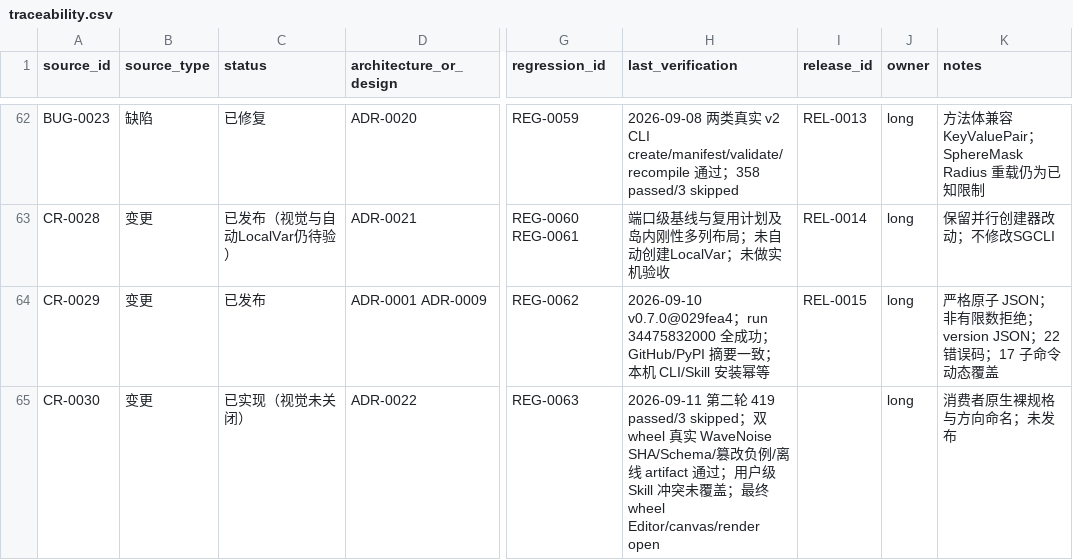
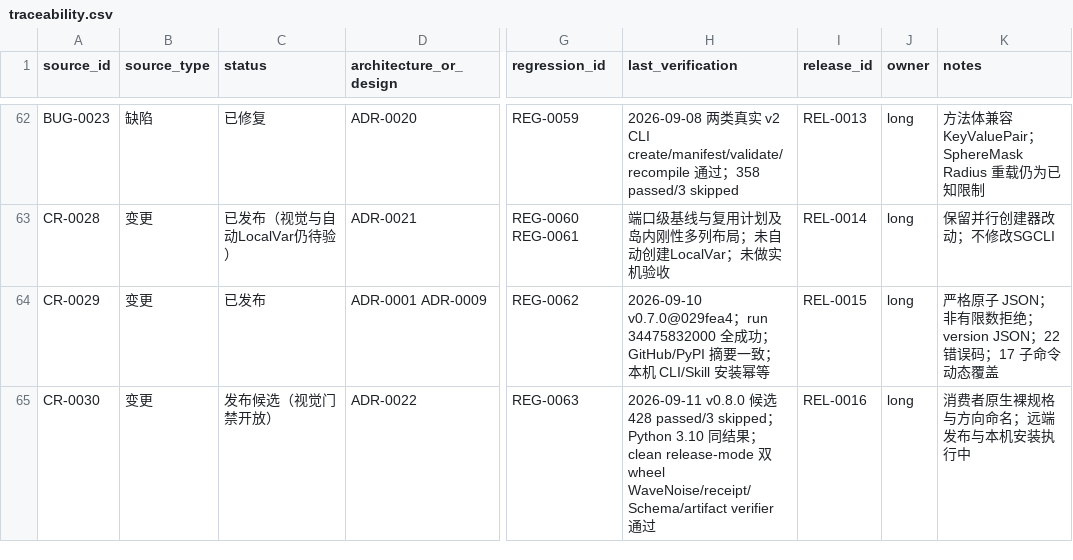
Before and after one commit to seeseeczl/ASECLI, a CSV file: docs/00-governance/traceability.csv, drawn as a sheet; only a part is shown, gaps mark what is left out; the diff names each change by its address in the sheet, - before the commit and + after, or states it on an @@ line.

Commit message:
feat: release ASECLI v0.8.0 direct JSON contracts

```diff
--- a/docs/00-governance/traceability.csv
+++ b/docs/00-governance/traceability.csv
-C65 (status): 已实现（视觉未关闭）
+C65 (status): 发布候选（视觉门禁开放）
-H65 (last_verification): 2026-09-11 第二轮 419 passed/3 skipped；双 wheel 真实 WaveNoise SHA/Schema/篡改负例/离线 artifact 通过；用户级 Skill 冲突未覆盖；最终 wheel Editor/canvas/render open
+H65 (last_verification): 2026-09-11 v0.8.0 候选 428 passed/3 skipped；Python 3.10 同结果；clean release-mode 双 wheel WaveNoise/receipt/Schema/artifact verifier 通过
-I65 (release_id): (empty)
+I65 (release_id): REL-0016
-K65 (notes): 消费者原生裸规格与方向命名；未发布
+K65 (notes): 消费者原生裸规格与方向命名；远端发布与本机安装执行中
```
Also changed, not shown: 21 other files.
